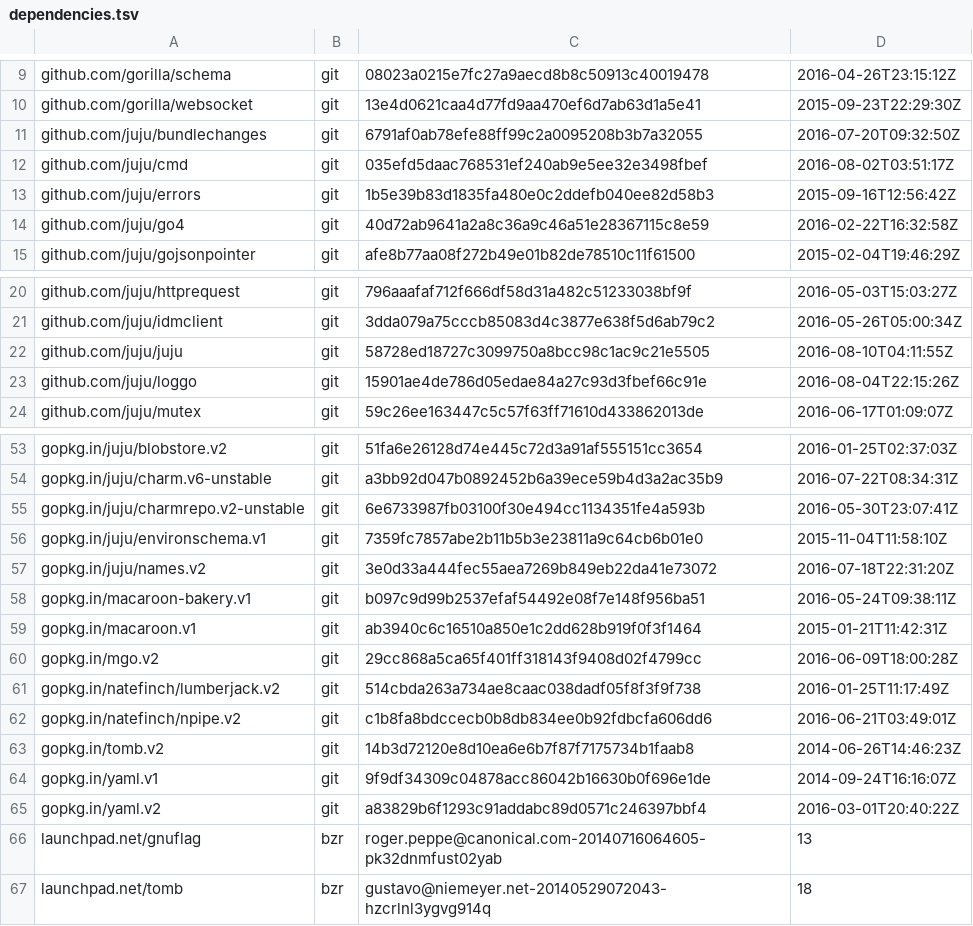
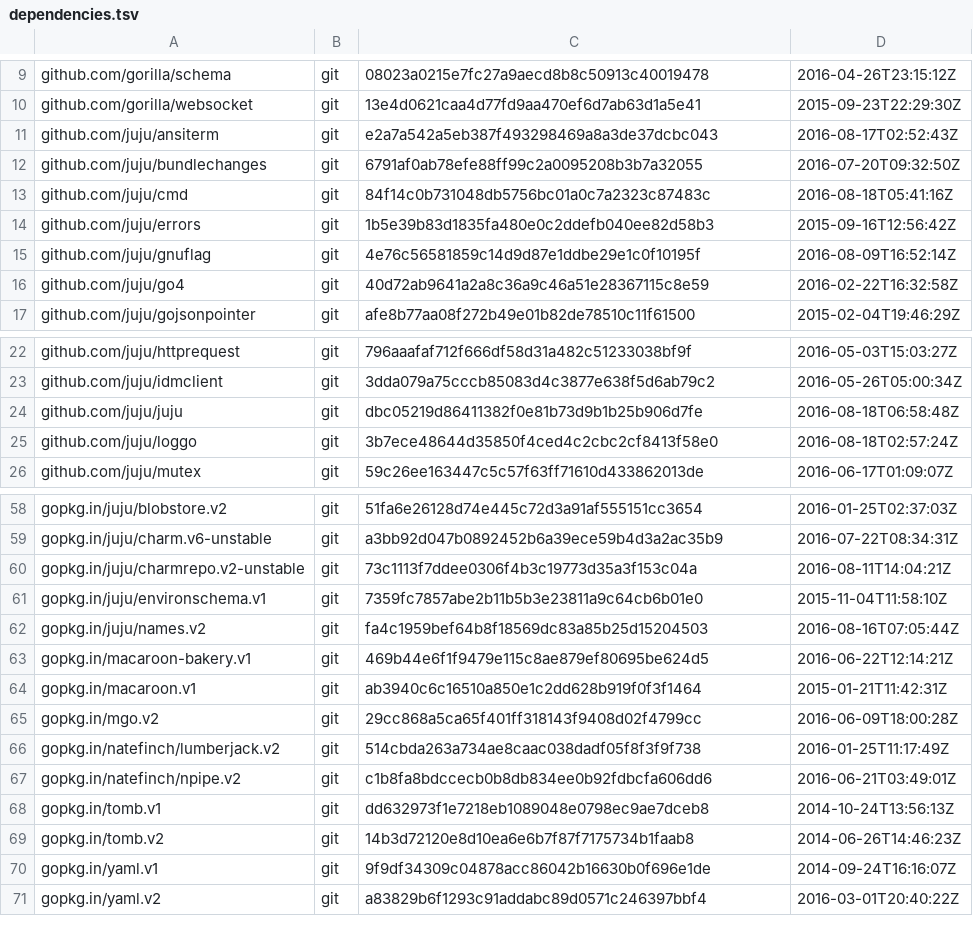
Before and after one commit to canonical/jimm, a TSV file: dependencies.tsv, drawn as a sheet; only a part is shown, gaps mark what is left out; the diff covers the shown part only.

Commit message:
Update juju to juju-2.0-beta15-194-gdbc0521
Also remove the old jem user handling behaviour.

```diff
--- a/dependencies.tsv
+++ b/dependencies.tsv
@@ -10,5 +10,7 @@ github.com/gorilla/schema	git	08023a0215e7fc27a9aecd8b8c50913c40019478	2016-04-2
 github.com/gorilla/websocket	git	13e4d0621caa4d77fd9aa470ef6d7ab63d1a5e41	2015-09-23T22:29:30Z
+github.com/juju/ansiterm	git	e2a7a542a5eb387f493298469a8a3de37dcbc043	2016-08-17T02:52:43Z
 github.com/juju/bundlechanges	git	6791af0ab78efe88ff99c2a0095208b3b7a32055	2016-07-20T09:32:50Z
-github.com/juju/cmd	git	035efd5daac768531ef240ab9e5ee32e3498fbef	2016-08-02T03:51:17Z
+github.com/juju/cmd	git	84f14c0b731048db5756bc01a0c7a2323c87483c	2016-08-18T05:41:16Z
 github.com/juju/errors	git	1b5e39b83d1835fa480e0c2ddefb040ee82d58b3	2015-09-16T12:56:42Z
+github.com/juju/gnuflag	git	4e76c56581859c14d9d87e1ddbe29e1c0f10195f	2016-08-09T16:52:14Z
 github.com/juju/go4	git	40d72ab9641a2a8c36a9c46a51e28367115c8e59	2016-02-22T16:32:58Z
@@ -21,4 +23,4 @@ github.com/juju/httprequest	git	796aaafaf712f666df58d31a482c51233038bf9f	2016-05
 github.com/juju/idmclient	git	3dda079a75cccb85083d4c3877e638f5d6ab79c2	2016-05-26T05:00:34Z
-github.com/juju/juju	git	58728ed18727c3099750a8bcc98c1ac9c21e5505	2016-08-10T04:11:55Z
-github.com/juju/loggo	git	15901ae4de786d05edae84a27c93d3fbef66c91e	2016-08-04T22:15:26Z
+github.com/juju/juju	git	dbc05219d86411382f0e81b73d9b1b25b906d7fe	2016-08-18T06:58:48Z
+github.com/juju/loggo	git	3b7ece48644d35850f4ced4c2cbc2cf8413f58e0	2016-08-18T02:57:24Z
 github.com/juju/mutex	git	59c26ee163447c5c57f63ff71610d433862013de	2016-06-17T01:09:07Z
@@ -54,6 +59,6 @@ gopkg.in/juju/blobstore.v2	git	51fa6e26128d74e445c72d3a91af555151cc3654	2016-01-
 gopkg.in/juju/charm.v6-unstable	git	a3bb92d047b0892452b6a39ece59b4d3a2ac35b9	2016-07-22T08:34:31Z
-gopkg.in/juju/charmrepo.v2-unstable	git	6e6733987fb03100f30e494cc1134351fe4a593b	2016-05-30T23:07:41Z
+gopkg.in/juju/charmrepo.v2-unstable	git	73c1113f7ddee0306f4b3c19773d35a3f153c04a	2016-08-11T14:04:21Z
 gopkg.in/juju/environschema.v1	git	7359fc7857abe2b11b5b3e23811a9c64cb6b01e0	2015-11-04T11:58:10Z
-gopkg.in/juju/names.v2	git	3e0d33a444fec55aea7269b849eb22da41e73072	2016-07-18T22:31:20Z
-gopkg.in/macaroon-bakery.v1	git	b097c9d99b2537efaf54492e08f7e148f956ba51	2016-05-24T09:38:11Z
+gopkg.in/juju/names.v2	git	fa4c1959bef64b8f18569dc83a85b25d15204503	2016-08-16T07:05:44Z
+gopkg.in/macaroon-bakery.v1	git	469b44e6f1f9479e115c8ae879ef80695be624d5	2016-06-22T12:14:21Z
 gopkg.in/macaroon.v1	git	ab3940c6c16510a850e1c2dd628b919f0f3f1464	2015-01-21T11:42:31Z
@@ -62,2 +67,3 @@ gopkg.in/natefinch/lumberjack.v2	git	514cbda263a734ae8caac038dadf05f8f3f9f738	20
 gopkg.in/natefinch/npipe.v2	git	c1b8fa8bdccecb0b8db834ee0b92fdbcfa606dd6	2016-06-21T03:49:01Z
+gopkg.in/tomb.v1	git	dd632973f1e7218eb1089048e0798ec9ae7dceb8	2014-10-24T13:56:13Z
 gopkg.in/tomb.v2	git	14b3d72120e8d10ea6e6b7f87f7175734b1faab8	2014-06-26T14:46:23Z
@@ -65,3 +71 @@ gopkg.in/yaml.v1	git	9f9df34309c04878acc86042b16630b0f696e1de	2014-09-24T16:16:0
 gopkg.in/yaml.v2	git	a83829b6f1293c91addabc89d0571c246397bbf4	2016-03-01T20:40:22Z
-launchpad.net/gnuflag	bzr	roger.peppe@canonical.com-20140716064605-pk32dnmfust02yab	13
-launchpad.net/tomb	bzr	gustavo@niemeyer.net-20140529072043-hzcrlnl3ygvg914q	18
```
Also changed, not shown: 3 added rows and 4 edited cells elsewhere in this file, 27 other files.
